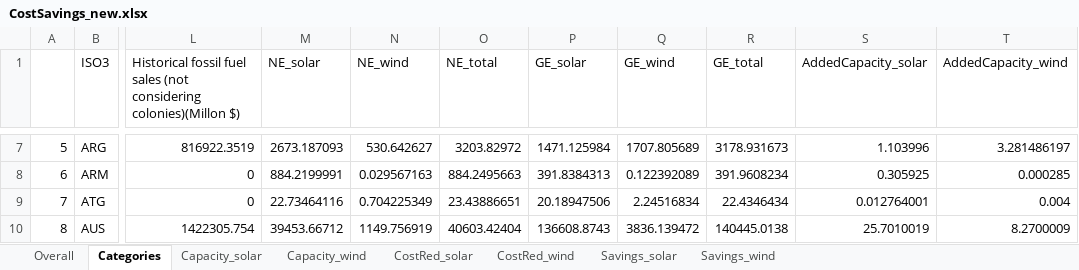
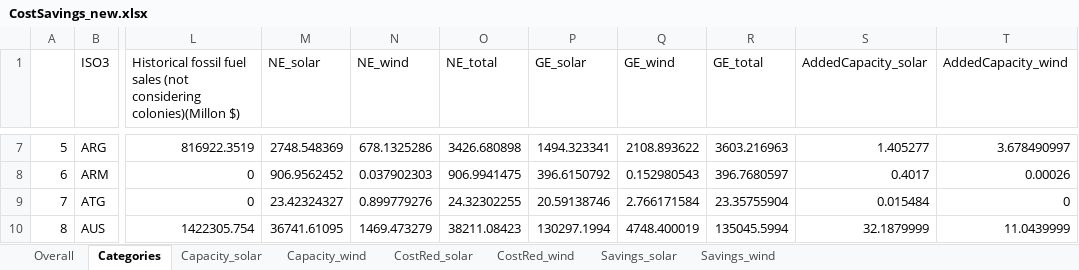
Before and after one commit to YushengGuan/CostReduction, an Excel workbook: results/CostSavings_new.xlsx, sheet Categories, drawn as a sheet; only a part is shown, gaps mark what is left out; values as stored, in another font and other column widths than the file's, no borders; the diff covers the shown part only; the diff names each change by its address in the sheet, - before the commit and + after, or states it on an @@ line.

```diff
--- a/results/CostSavings_new.xlsx (sheet Categories)
+++ b/results/CostSavings_new.xlsx (sheet Categories)
-M7 (NE_solar): 2673.187093
+M7 (NE_solar): 2748.548369
-N7 (NE_wind): 530.642627
+N7 (NE_wind): 678.1325286
-O7 (NE_total): 3203.82972
+O7 (NE_total): 3426.680898
-P7 (GE_solar): 1471.125984
+P7 (GE_solar): 1494.323341
-Q7 (GE_wind): 1707.805689
+Q7 (GE_wind): 2108.893622
-R7 (GE_total): 3178.931673
+R7 (GE_total): 3603.216963
-S7 (AddedCapacity_solar): 1.103996
+S7 (AddedCapacity_solar): 1.405277
-T7 (AddedCapacity_wind): 3.281486197
+T7 (AddedCapacity_wind): 3.678490997
-M8 (NE_solar): 884.2199991
+M8 (NE_solar): 906.9562452
-N8 (NE_wind): 0.029567163
+N8 (NE_wind): 0.037902303
-O8 (NE_total): 884.2495663
+O8 (NE_total): 906.9941475
-P8 (GE_solar): 391.8384313
+P8 (GE_solar): 396.6150792
-Q8 (GE_wind): 0.122392089
+Q8 (GE_wind): 0.152980543
-R8 (GE_total): 391.9608234
+R8 (GE_total): 396.7680597
-S8 (AddedCapacity_solar): 0.305925
+S8 (AddedCapacity_solar): 0.4017
-T8 (AddedCapacity_wind): 0.000285
+T8 (AddedCapacity_wind): 0.00026
-M9 (NE_solar): 22.73464116
+M9 (NE_solar): 23.42324327
-N9 (NE_wind): 0.704225349
+N9 (NE_wind): 0.899779276
-O9 (NE_total): 23.43886651
+O9 (NE_total): 24.32302255
-P9 (GE_solar): 20.18947506
+P9 (GE_solar): 20.59138746
-Q9 (GE_wind): 2.24516834
+Q9 (GE_wind): 2.766171584
-R9 (GE_total): 22.4346434
+R9 (GE_total): 23.35755904
-S9 (AddedCapacity_solar): 0.012764001
+S9 (AddedCapacity_solar): 0.015484
-T9 (AddedCapacity_wind): 0.004
+T9 (AddedCapacity_wind): 0
-M10 (NE_solar): 39453.66712
+M10 (NE_solar): 36741.61095
-N10 (NE_wind): 1149.756919
+N10 (NE_wind): 1469.473279
-O10 (NE_total): 40603.42404
+O10 (NE_total): 38211.08423
-P10 (GE_solar): 136608.8743
+P10 (GE_solar): 130297.1994
-Q10 (GE_wind): 3836.139472
+Q10 (GE_wind): 4748.400019
-R10 (GE_total): 140445.0138
+R10 (GE_total): 135045.5994
-S10 (AddedCapacity_solar): 25.7010019
+S10 (AddedCapacity_solar): 32.1879999
-T10 (AddedCapacity_wind): 8.2700009
+T10 (AddedCapacity_wind): 11.0439999
```
Also changed, not shown: 1210 edited cells elsewhere in this sheet, sheet Savings_solar, sheet Savings_wind, sheet Capacity_wind, sheet Capacity_solar, sheet CostRed_wind, sheet Overall, 1 more sheet, formulas that keep their value, Data_raw.xlsx, results/2030target.xlsx, 32 other files.
